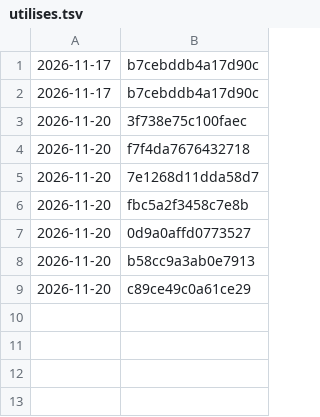
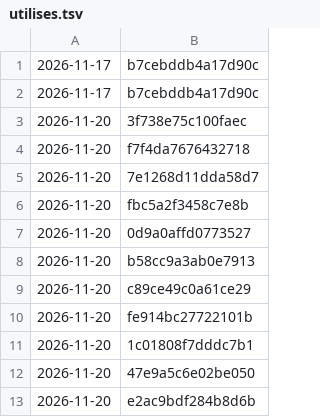
Before and after one commit to tiranno06/jt-auto, a TSV file: decors/utilises.tsv, drawn as a sheet.

```diff
--- a/decors/utilises.tsv
+++ b/decors/utilises.tsv
@@ -9 +9,5 @@
 2026-11-20	c89ce49c0a61ce29
+2026-11-20	fe914bc27722101b
+2026-11-20	1c01808f7dddc7b1
+2026-11-20	47e9a5c6e02be050
+2026-11-20	e2ac9bdf284b8d6b
```
Also changed, not shown: decors/index.tsv, 20 other files.
